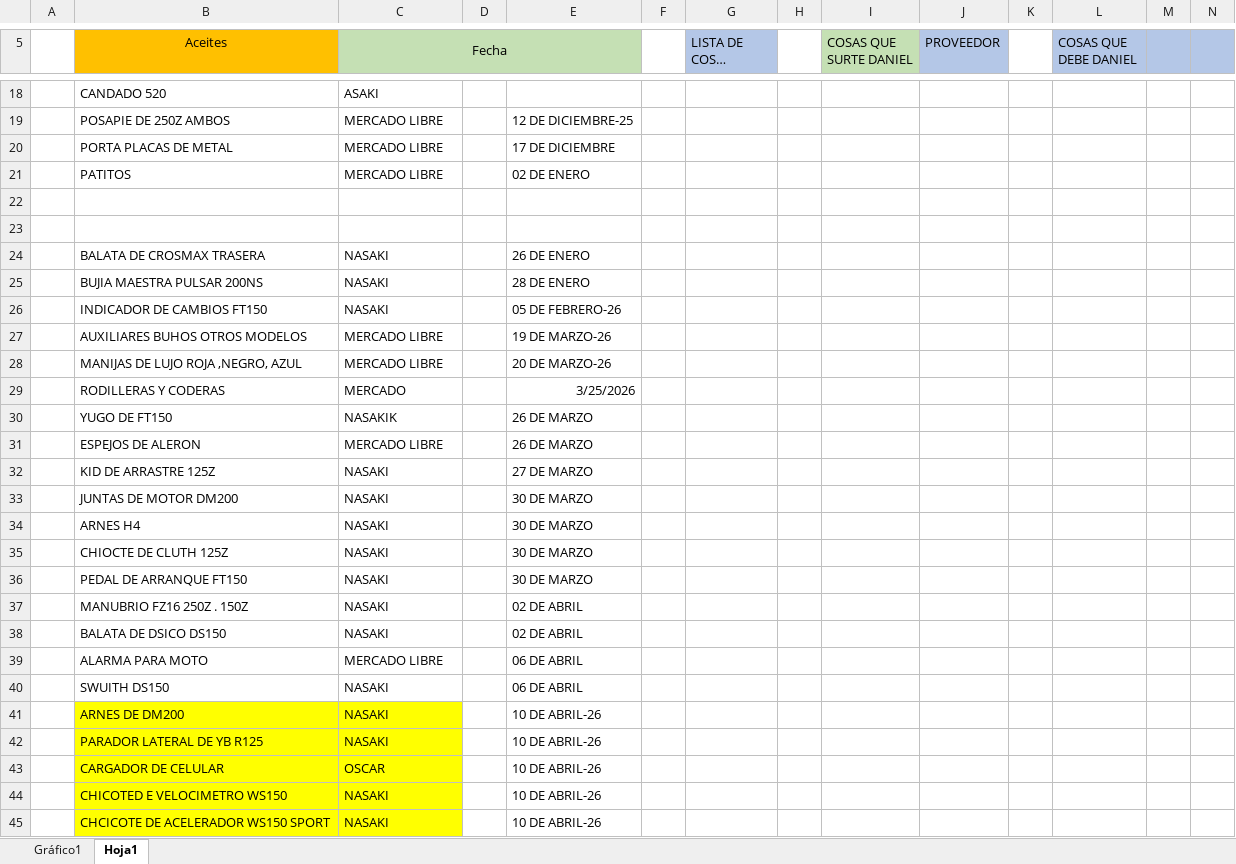
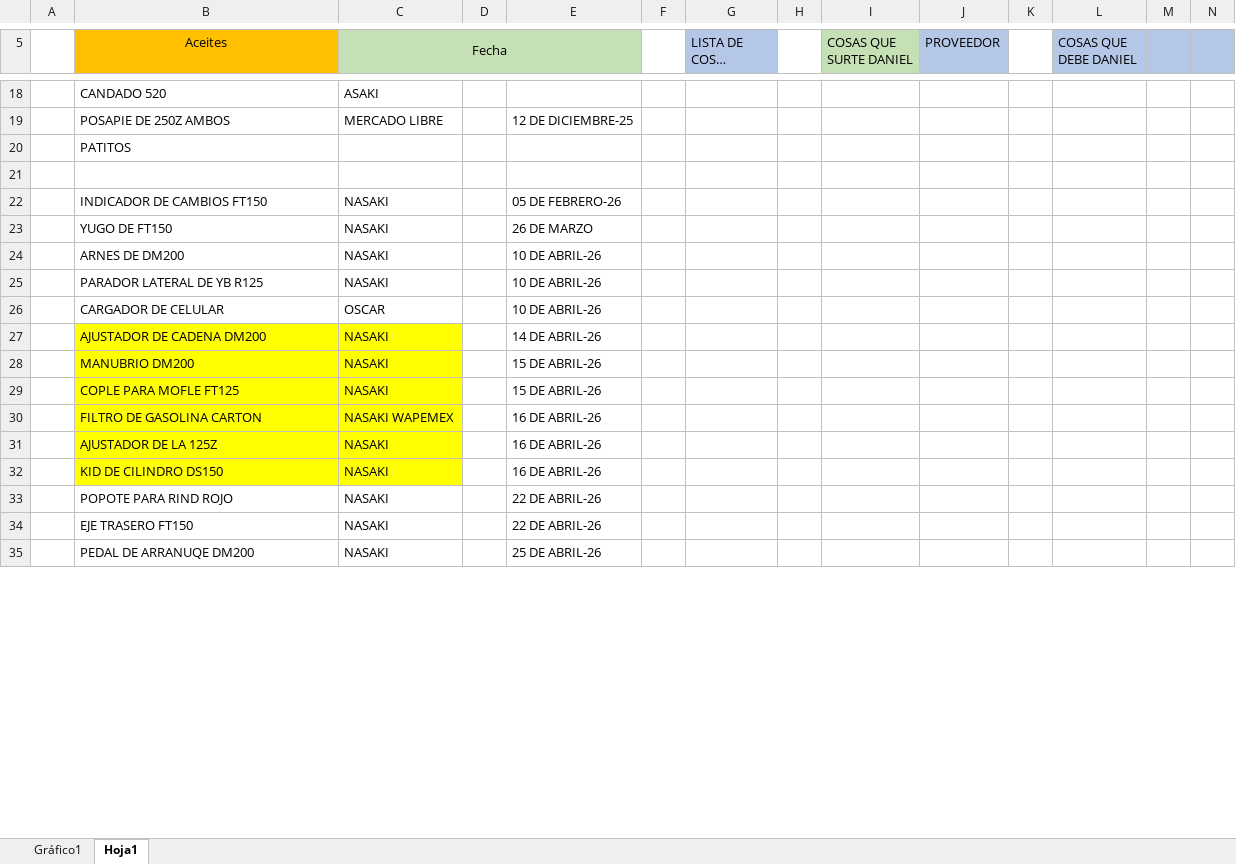
Before and after one commit to MotoZom/Motozom, an Excel workbook: cosas por pedir/LISTA DE LOS PEDIDOS DE REFACCIONARIA MOTOZOM.xlsx, sheet Hoja1, drawn as a sheet; only a part is shown, gaps mark what is left out; long unchanged cells end in …; values as stored, in another font and other column widths than the file's, no borders; removed rows and columns are numbered as before the commit, all else as after; rows hold the shown columns only; the diff covers the shown part only; the diff names each change by its address in the sheet, - before the commit and + after, or states it on an @@ line.

```diff
--- a/cosas por pedir/LISTA DE LOS PEDIDOS DE REFACCIONARIA MOTOZOM.xlsx (sheet Hoja1)
+++ b/cosas por pedir/LISTA DE LOS PEDIDOS DE REFACCIONARIA MOTOZOM.xlsx (sheet Hoja1)
-row 20:  | PORTA PLACAS DE METAL | MERCADO LIBRE |  | 17 DE DICIEMBRE
-row 21:  | PATITOS | MERCADO LIBRE |  | 02 DE ENERO
+row 20:  | PATITOS
-row 23: (empty)
-row 24:  | BALATA DE CROSMAX TRASERA | NASAKI |  | 26 DE ENERO
-row 25:  | BUJIA MAESTRA PULSAR 200NS | NASAKI |  | 28 DE ENERO
-row 27:  | AUXILIARES BUHOS OTROS MODELOS | MERCADO LIBRE |  | 19 DE MARZO-26
-row 28:  | MANIJAS DE LUJO ROJA ,NEGRO, AZUL | MERCADO LIBRE |  | 20 DE MARZO-26
-row 29:  | RODILLERAS Y CODERAS | MERCADO |  | 3/25/2026
-C23 (Fecha): NASAKIK
+C23 (Fecha): NASAKI
-row 31:  | ESPEJOS DE ALERON | MERCADO LIBRE |  | 26 DE MARZO
-row 32:  | KID DE ARRASTRE 125Z | NASAKI |  | 27 DE MARZO
-row 33:  | JUNTAS DE MOTOR DM200 | NASAKI |  | 30 DE MARZO
-row 34:  | ARNES H4 | NASAKI |  | 30 DE MARZO
-row 35:  | CHIOCTE DE CLUTH 125Z | NASAKI |  | 30 DE MARZO
-row 36:  | PEDAL DE ARRANQUE FT150 | NASAKI |  | 30 DE MARZO
-row 37:  | MANUBRIO FZ16 250Z . 150Z | NASAKI |  | 02 DE ABRIL
-row 38:  | BALATA DE DSICO DS150 | NASAKI |  | 02 DE ABRIL
-row 39:  | ALARMA PARA MOTO | MERCADO LIBRE |  | 06 DE ABRIL
-row 40:  | SWUITH DS150 | NASAKI |  | 06 DE ABRIL
-B24:C26 fill: #FFFF00
+B24:C26 fill: none
+row 27:  | AJUSTADOR DE CADENA DM200 | NASAKI |  | 14 DE ABRIL-26
+row 28:  | MANUBRIO DM200 | NASAKI |  | 15 DE ABRIL-26
-B29 (Aceites): CHICOTED E VELOCIMETRO WS150
+B29 (Aceites): COPLE PARA MOFLE FT125
-E29: 10 DE ABRIL-26
+E29: 15 DE ABRIL-26
+row 30:  | FILTRO DE GASOLINA CARTON | NASAKI WAPEMEX |  | 16 DE ABRIL-26
-B31 (Aceites): CHCICOTE DE ACELERADOR WS150 SPORT
+B31 (Aceites): AJUSTADOR DE LA 125Z
-E31: 10 DE ABRIL-26
+E31: 16 DE ABRIL-26
+row 32:  | KID DE CILINDRO DS150 | NASAKI |  | 16 DE ABRIL-26
+row 33:  | POPOTE PARA RIND ROJO | NASAKI |  | 22 DE ABRIL-26
+row 34:  | EJE TRASERO FT150 | NASAKI |  | 22 DE ABRIL-26
+row 35:  | PEDAL DE ARRANUQE DM200 | NASAKI |  | 25 DE ABRIL-26
```
Also changed, not shown: 15 added rows, 2 edited cells and cell formats elsewhere in this sheet, charts or pictures, CORTES DE CAJA/2026/4) ABRIL/LISTA DE LAS VENTAS SEMANA 14 DE ABRIL-2026.xlsx, 4 other files.
